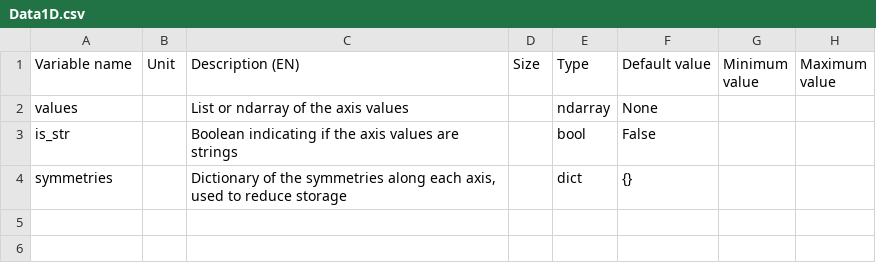
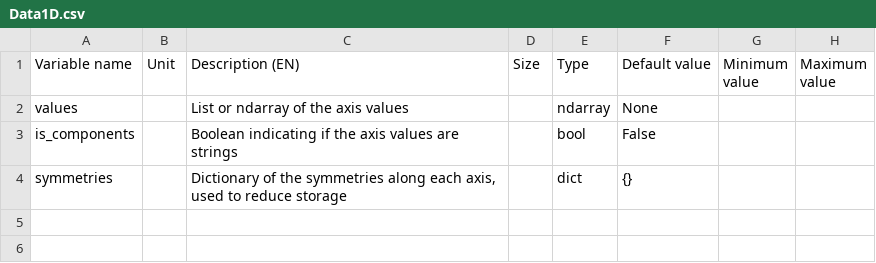
Before and after one commit to Eomys/SciDataTool, a CSV file: SciDataTool/Generator/ClassesRef/Data1D.csv, drawn as a sheet; only a part is shown; the diff names each change by its address in the sheet, - before the commit and + after, or states it on an @@ line.

```diff
--- a/SciDataTool/Generator/ClassesRef/Data1D.csv
+++ b/SciDataTool/Generator/ClassesRef/Data1D.csv
-A3 (Variable name): is_str
+A3 (Variable name): is_components
```
Also changed, not shown: SciDataTool/Generator/ClassesRef/DataLinspace.csv, SciDataTool/Generator/ClassesRef/DataPattern.csv, 14 other files.
